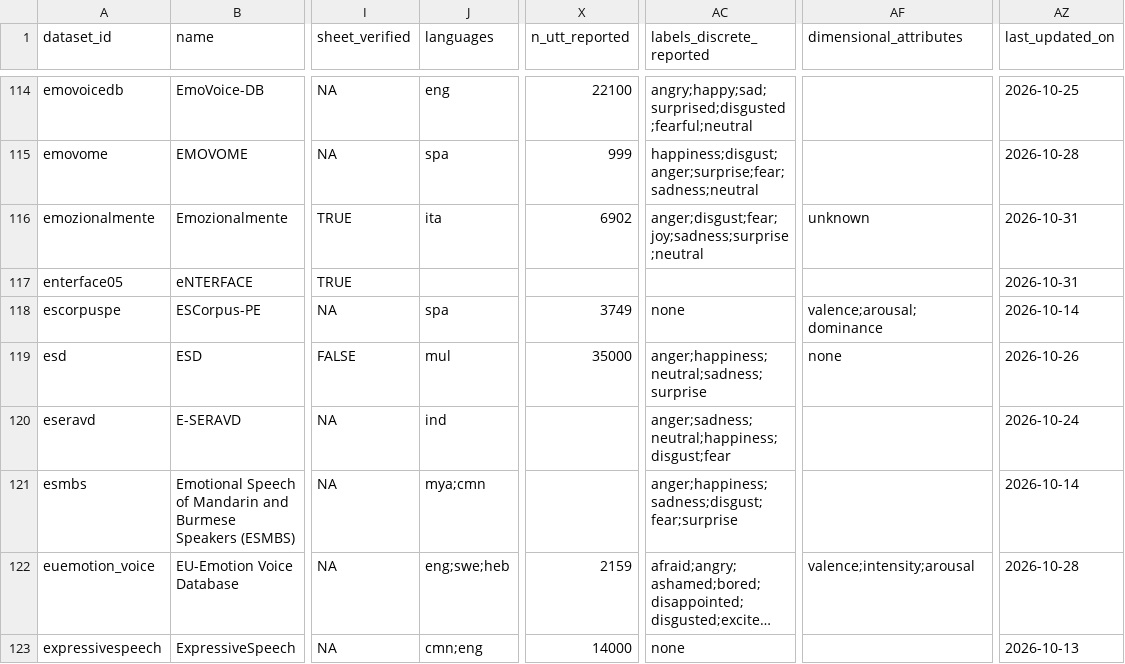
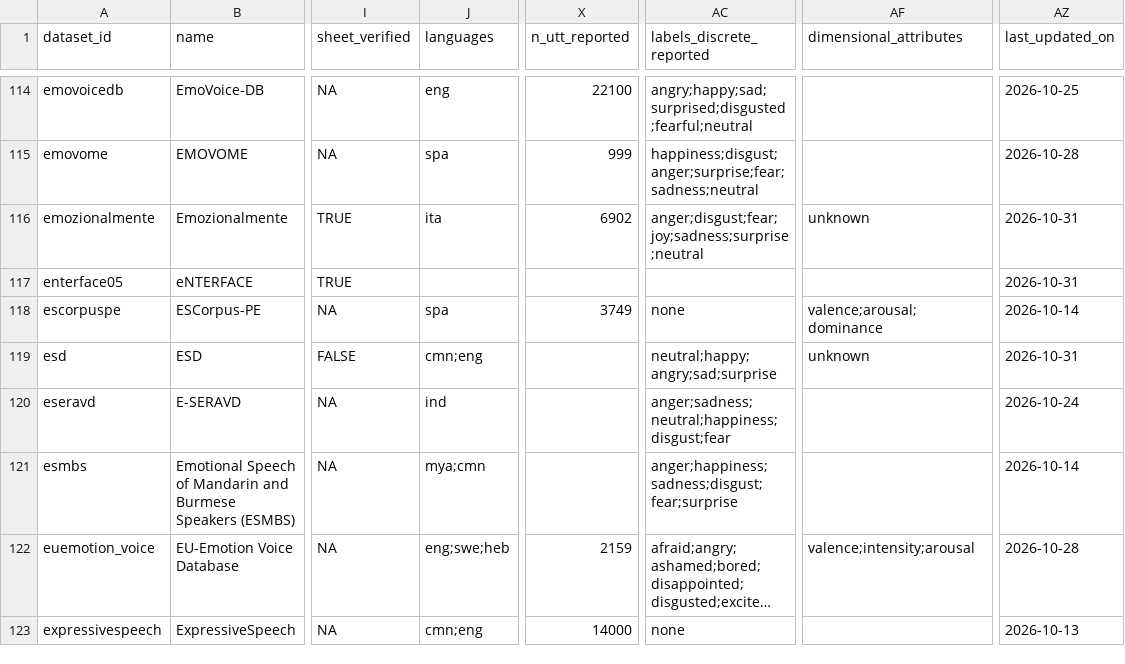
Before and after one commit to itoten/ser_dataset_db, a CSV file: data/datasets.csv, drawn as a sheet; only a part is shown, gaps mark what is left out; long unchanged cells end in …; the diff names each change by its address in the sheet, - before the commit and + after, or states it on an @@ line.

```diff
--- a/data/datasets.csv
+++ b/data/datasets.csv
-J119 (languages): mul
+J119 (languages): cmn;eng
-X119 (n_utt_reported): 35000
+X119 (n_utt_reported): (empty)
-AC119 (labels_discrete_reported): anger;happiness;neutral;sadness;surprise
+AC119 (labels_discrete_reported): neutral;happy;angry;sad;surprise
-AF119 (dimensional_attributes): none
+AF119 (dimensional_attributes): unknown
-AZ119 (last_updated_on): 2026-10-26
+AZ119 (last_updated_on): 2026-10-31
```
Also changed, not shown: views/datasets_wide.csv, 1 other file.
